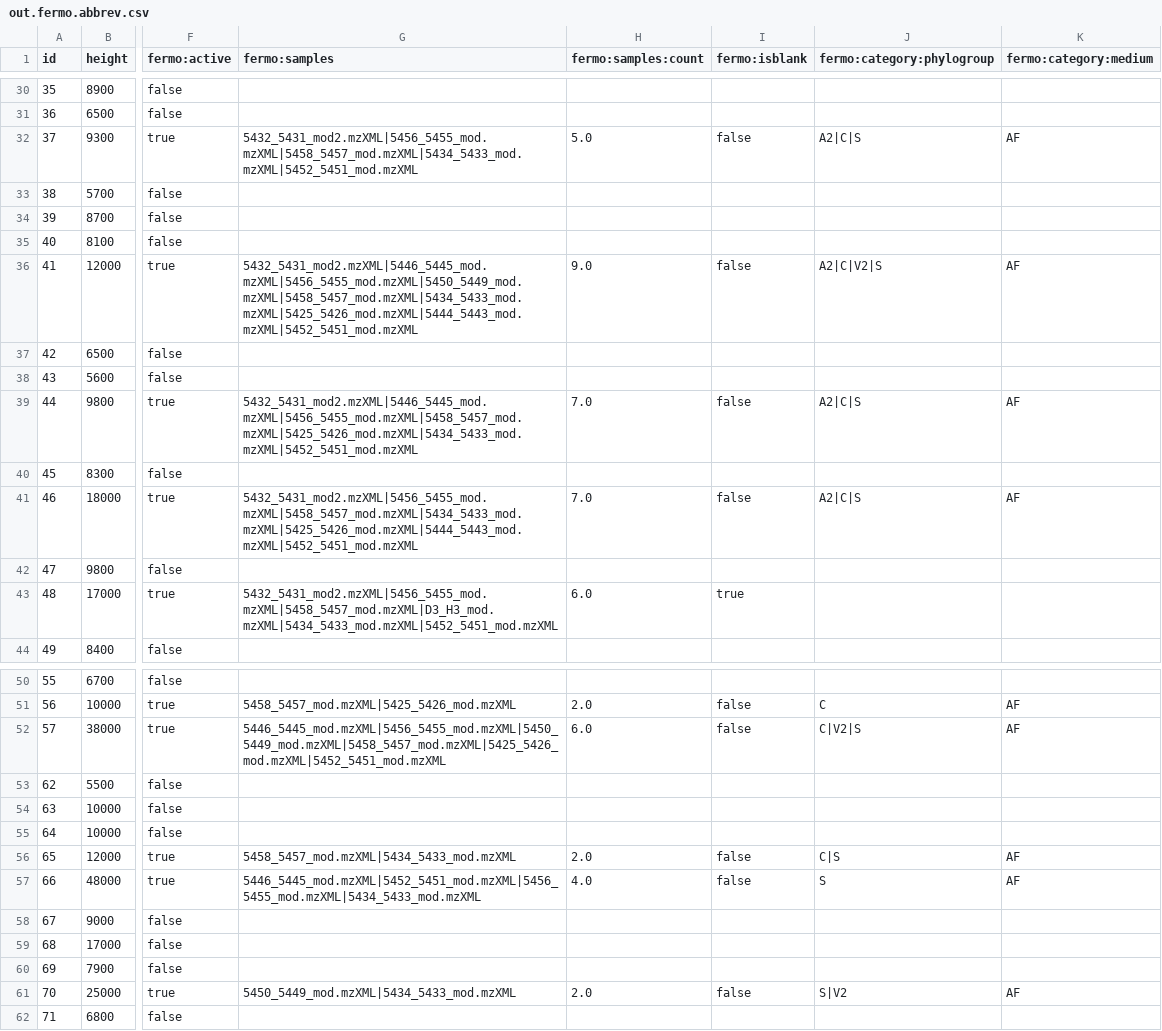
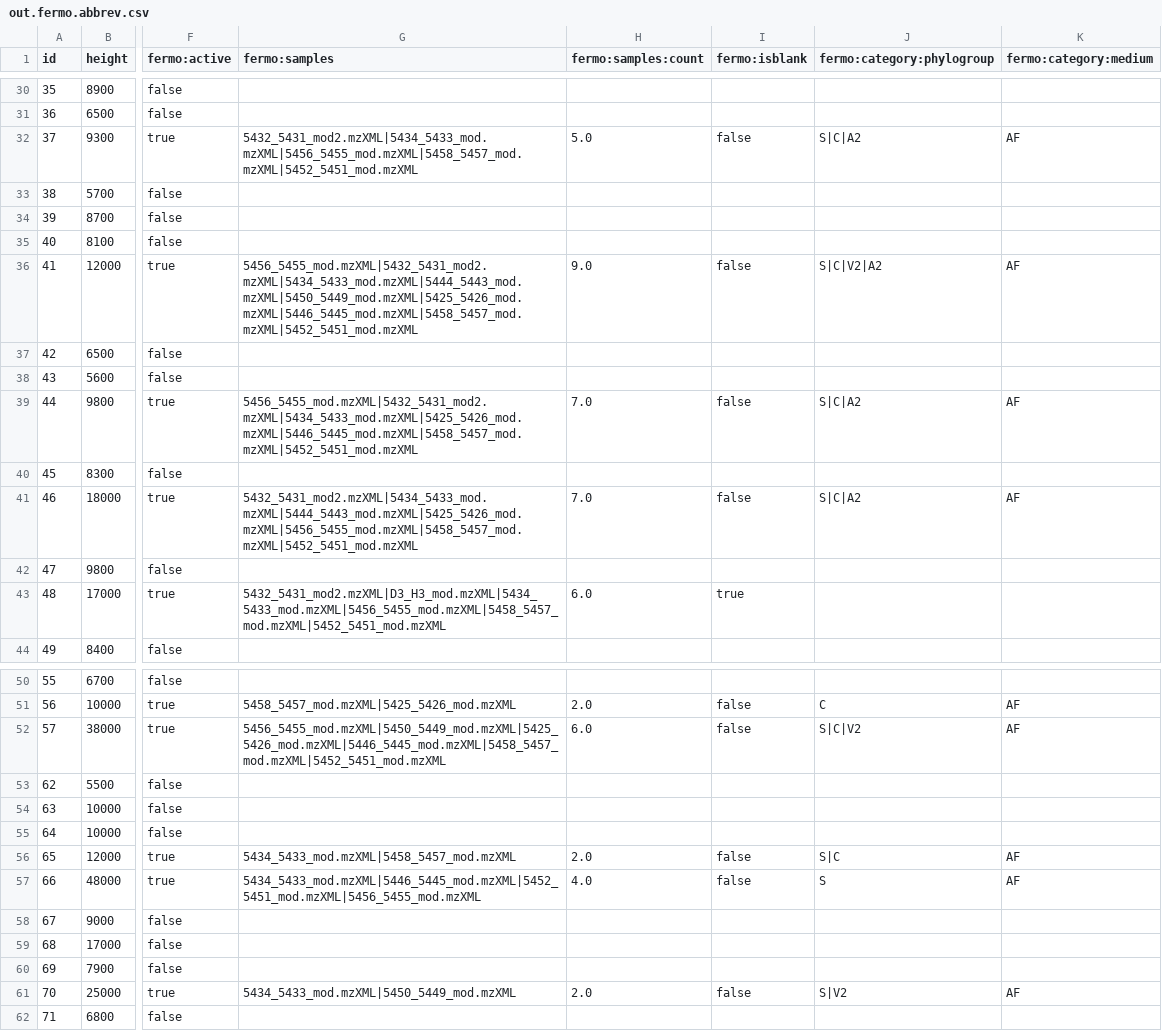
Before and after one commit to fermo-metabolomics/FERMO, a CSV file: fermo_gui/fermo_gui/upload/example3/results/out.fermo.abbrev.csv, drawn as a sheet; only a part is shown, gaps mark what is left out; the diff covers the shown part only; the diff names each change by its address in the sheet, - before the commit and + after, or states it on an @@ line.

```diff
--- a/fermo_gui/fermo_gui/upload/example3/results/out.fermo.abbrev.csv
+++ b/fermo_gui/fermo_gui/upload/example3/results/out.fermo.abbrev.csv
-G32 (fermo:samples): 5432_5431_mod2.mzXML|5456_5455_mod.mzXML|5458_5457_mod.mzXML|5434_5433_mod.mzXML|5452_5451_mod.mzXML
+G32 (fermo:samples): 5432_5431_mod2.mzXML|5434_5433_mod.mzXML|5456_5455_mod.mzXML|5458_5457_mod.mzXML|5452_5451_mod.mzXML
-J32 (fermo:category:phylogroup): A2|C|S
+J32 (fermo:category:phylogroup): S|C|A2
-G36 (fermo:samples): 5432_5431_mod2.mzXML|5446_5445_mod.mzXML|5456_5455_mod.mzXML|5450_5449_mod.mzXML|5458_5457_mod.mzXML|5434_5433_mod.mzXML|5425_5426_mod.mzXML|5444_5443_mod.mzXML|5452_5451_mod.mzXML
+G36 (fermo:samples): 5456_5455_mod.mzXML|5432_5431_mod2.mzXML|5434_5433_mod.mzXML|5444_5443_mod.mzXML|5450_5449_mod.mzXML|5425_5426_mod.mzXML|5446_5445_mod.mzXML|5458_5457_mod.mzXML|5452_5451_mod.mzXML
-J36 (fermo:category:phylogroup): A2|C|V2|S
+J36 (fermo:category:phylogroup): S|C|V2|A2
-G39 (fermo:samples): 5432_5431_mod2.mzXML|5446_5445_mod.mzXML|5456_5455_mod.mzXML|5458_5457_mod.mzXML|5425_5426_mod.mzXML|5434_5433_mod.mzXML|5452_5451_mod.mzXML
+G39 (fermo:samples): 5456_5455_mod.mzXML|5432_5431_mod2.mzXML|5434_5433_mod.mzXML|5425_5426_mod.mzXML|5446_5445_mod.mzXML|5458_5457_mod.mzXML|5452_5451_mod.mzXML
-J39 (fermo:category:phylogroup): A2|C|S
+J39 (fermo:category:phylogroup): S|C|A2
-G41 (fermo:samples): 5432_5431_mod2.mzXML|5456_5455_mod.mzXML|5458_5457_mod.mzXML|5434_5433_mod.mzXML|5425_5426_mod.mzXML|5444_5443_mod.mzXML|5452_5451_mod.mzXML
+G41 (fermo:samples): 5432_5431_mod2.mzXML|5434_5433_mod.mzXML|5444_5443_mod.mzXML|5425_5426_mod.mzXML|5456_5455_mod.mzXML|5458_5457_mod.mzXML|5452_5451_mod.mzXML
-J41 (fermo:category:phylogroup): A2|C|S
+J41 (fermo:category:phylogroup): S|C|A2
-G43 (fermo:samples): 5432_5431_mod2.mzXML|5456_5455_mod.mzXML|5458_5457_mod.mzXML|D3_H3_mod.mzXML|5434_5433_mod.mzXML|5452_5451_mod.mzXML
+G43 (fermo:samples): 5432_5431_mod2.mzXML|D3_H3_mod.mzXML|5434_5433_mod.mzXML|5456_5455_mod.mzXML|5458_5457_mod.mzXML|5452_5451_mod.mzXML
-G52 (fermo:samples): 5446_5445_mod.mzXML|5456_5455_mod.mzXML|5450_5449_mod.mzXML|5458_5457_mod.mzXML|5425_5426_mod.mzXML|5452_5451_mod.mzXML
+G52 (fermo:samples): 5456_5455_mod.mzXML|5450_5449_mod.mzXML|5425_5426_mod.mzXML|5446_5445_mod.mzXML|5458_5457_mod.mzXML|5452_5451_mod.mzXML
-J52 (fermo:category:phylogroup): C|V2|S
+J52 (fermo:category:phylogroup): S|C|V2
-G56 (fermo:samples): 5458_5457_mod.mzXML|5434_5433_mod.mzXML
+G56 (fermo:samples): 5434_5433_mod.mzXML|5458_5457_mod.mzXML
-J56 (fermo:category:phylogroup): C|S
+J56 (fermo:category:phylogroup): S|C
-G57 (fermo:samples): 5446_5445_mod.mzXML|5452_5451_mod.mzXML|5456_5455_mod.mzXML|5434_5433_mod.mzXML
+G57 (fermo:samples): 5434_5433_mod.mzXML|5446_5445_mod.mzXML|5452_5451_mod.mzXML|5456_5455_mod.mzXML
-G61 (fermo:samples): 5450_5449_mod.mzXML|5434_5433_mod.mzXML
+G61 (fermo:samples): 5434_5433_mod.mzXML|5450_5449_mod.mzXML
```
Also changed, not shown: 45 edited cells elsewhere in this file, fermo_gui/fermo_gui/upload/example3/results/out.fermo.full.csv, 14 other files.
